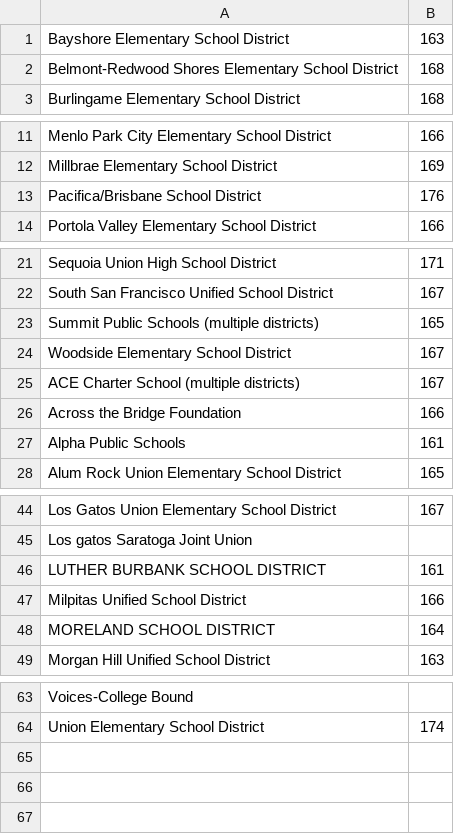
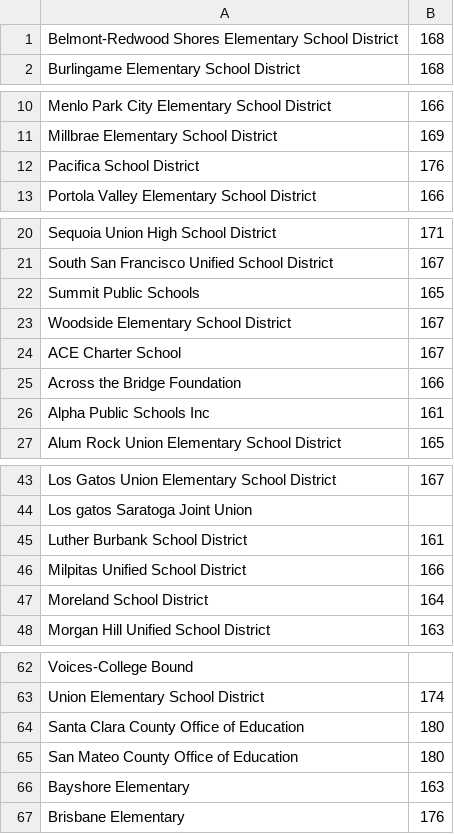
Before and after one commit to rishav-sj/SHFB_Breakfast_Report_Counts, a CSV file: schooldays.csv, drawn as a sheet; only a part is shown, gaps mark what is left out; the diff covers the shown part only.

Commit message:
Integrating number of school days

```diff
--- a/schooldays.csv
+++ b/schooldays.csv
@@ -1,2 +1 @@
-Bayshore Elementary School District,163
 Belmont-Redwood Shores Elementary School District,168
@@ -12,3 +11,3 @@ Menlo Park City Elementary School District,166
 Millbrae Elementary School District,169
-Pacifica/Brisbane School District,176
+Pacifica School District,176
 Portola Valley Elementary School District,166
@@ -22,7 +21,7 @@ Sequoia Union High School District,171
 South San Francisco Unified School District,167
-Summit Public Schools (multiple districts),165
+Summit Public Schools,165
 Woodside Elementary School District,167
-ACE Charter School (multiple districts),167
+ACE Charter School,167
 Across the Bridge Foundation,166
-Alpha Public Schools,161
+Alpha Public Schools Inc,161
 Alum Rock Union Elementary School District,165
@@ -45,5 +44,5 @@ Los Gatos Union Elementary School District,167
 Los gatos Saratoga Joint Union,
-LUTHER BURBANK SCHOOL DISTRICT,161
+Luther Burbank School District,161
 Milpitas Unified School District,166
-MORELAND SCHOOL DISTRICT,164
+Moreland School District,164
 Morgan Hill Unified School District,163
@@ -64 +63,5 @@ Voices-College Bound,
 Union Elementary School District,174
+Santa Clara County Office of Education,180
+San Mateo County Office of Education,180
+Bayshore Elementary, 163
+Brisbane Elementary, 176
```
Also changed, not shown: 2 edited cells elsewhere in this file, frpmmealscondensed.csv, 1 other file.
